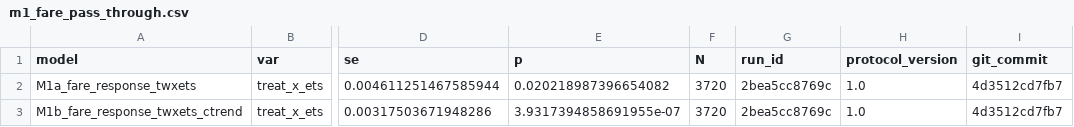
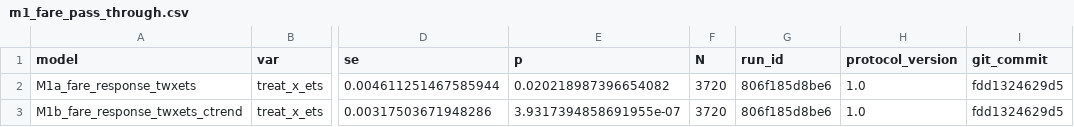
Before and after one commit to frankvonka/aviation-ets-eu, a CSV file: results/mechanisms/m1_fare_pass_through.csv, drawn as a sheet; only a part is shown, gaps mark what is left out; the diff names each change by its address in the sheet, - before the commit and + after, or states it on an @@ line.

Commit message:
Final sync: results stamped at HEAD fdd1324, determinism PASS, freeze updated

```diff
--- a/results/mechanisms/m1_fare_pass_through.csv
+++ b/results/mechanisms/m1_fare_pass_through.csv
-G2:G3 (run_id): 2bea5cc8769c
+G2:G3 (run_id): 806f185d8be6
-I2:I3 (git_commit): 4d3512cd7fb7
+I2:I3 (git_commit): fdd1324629d5
```
Also changed, not shown: results/mechanisms/m3_segments.csv, results/models/event_study_fixed.csv, 28 other files.
